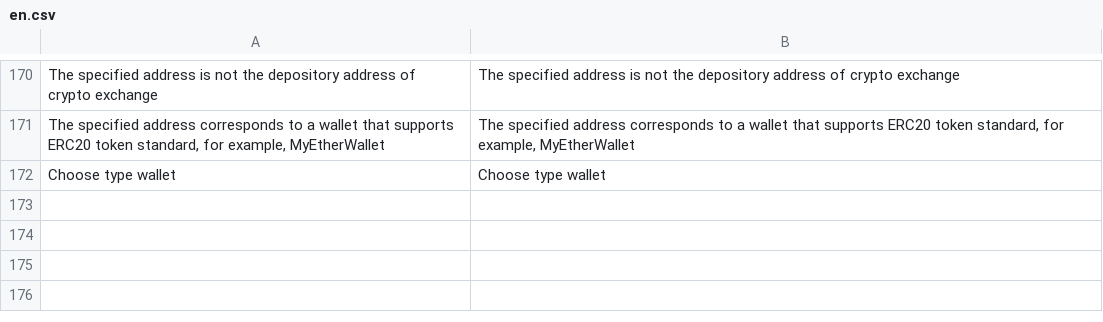
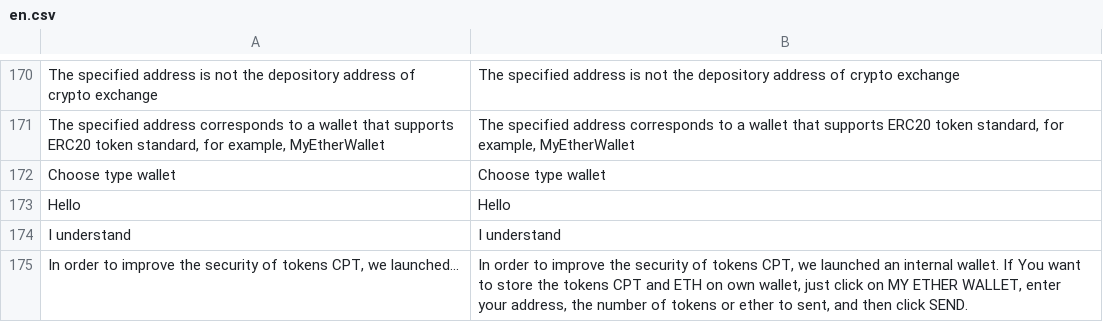
Before and after one commit to aliimran84/cryptaur-web-server, a CSV file: core/engine/translations/en.csv, drawn as a sheet; only a part is shown, gaps mark what is left out.

```diff
--- a/core/engine/translations/en.csv
+++ b/core/engine/translations/en.csv
@@ -172 +172,4 @@ The specified address is not the depository address of crypto exchange,The speci
 Choose type wallet,Choose type wallet
+Hello,Hello
+I understand,I understand
+"In order to improve the security of tokens CPT, we launched...","In order to improve the security of tokens CPT, we launched an internal wallet. If You want to store the tokens CPT and ETH on own wallet, just click on MY ETHER WALLET, enter your address, the number of tokens or ether to sent, and then click SEND."
```
Also changed, not shown: core/engine/translations/ru.csv, 3 other files.
